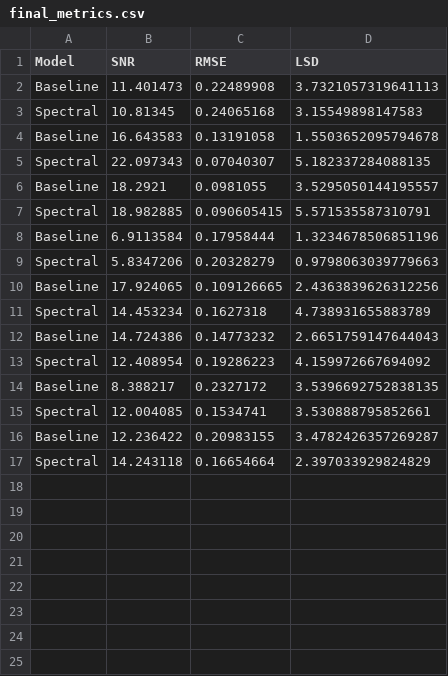
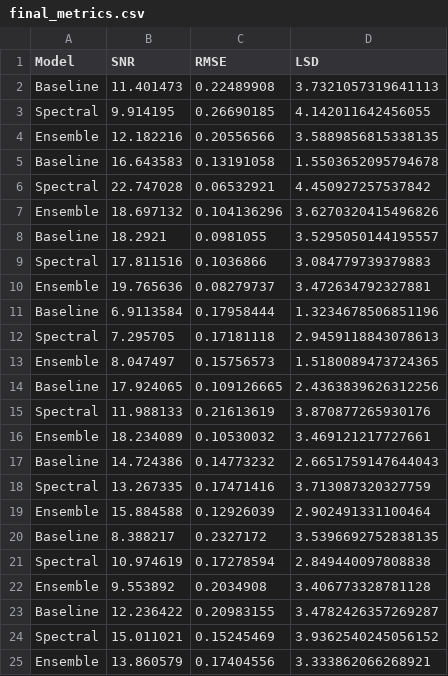
Before and after one commit to minhshiens/Enhancing-ECG-signal-denoising-via-spectral-aware-diffusion-models, a CSV file: results/final_metrics.csv, drawn as a sheet; removed rows and columns are numbered as before the commit, all else as after; the diff names each change by its address in the sheet, - before the commit and + after, or states it on an @@ line.

Commit message:
update: combine 2 model

```diff
--- a/results/final_metrics.csv
+++ b/results/final_metrics.csv
-row 3: Spectral | 10.81345 | 0.24065168 | 3.15549898147583
+row 3: Spectral | 9.914195 | 0.26690185 | 4.142011642456055
+row 4: Ensemble | 12.182216 | 0.20556566 | 3.5889856815338135
-row 5: Spectral | 22.097343 | 0.07040307 | 5.182337284088135
+row 6: Spectral | 22.747028 | 0.06532921 | 4.450927257537842
+row 7: Ensemble | 18.697132 | 0.104136296 | 3.6270320415496826
-row 7: Spectral | 18.982885 | 0.090605415 | 5.571535587310791
+row 9: Spectral | 17.811516 | 0.1036866 | 3.084779739379883
+row 10: Ensemble | 19.765636 | 0.08279737 | 3.472634792327881
-row 9: Spectral | 5.8347206 | 0.20328279 | 0.9798063039779663
+row 12: Spectral | 7.295705 | 0.17181118 | 2.9459118843078613
+row 13: Ensemble | 8.047497 | 0.15756573 | 1.5180089473724365
-row 11: Spectral | 14.453234 | 0.1627318 | 4.738931655883789
+row 15: Spectral | 11.988133 | 0.21613619 | 3.870877265930176
+row 16: Ensemble | 18.234089 | 0.10530032 | 3.469121217727661
-row 13: Spectral | 12.408954 | 0.19286223 | 4.159972667694092
+row 18: Spectral | 13.267335 | 0.17471416 | 3.713087320327759
+row 19: Ensemble | 15.884588 | 0.12926039 | 2.902491331100464
-row 15: Spectral | 12.004085 | 0.1534741 | 3.530888795852661
+row 21: Spectral | 10.974619 | 0.17278594 | 2.849440097808838
+row 22: Ensemble | 9.553892 | 0.2034908 | 3.406773328781128
-row 17: Spectral | 14.243118 | 0.16654664 | 2.397033929824829
+row 24: Spectral | 15.011021 | 0.15245469 | 3.9362540245056152
+row 25: Ensemble | 13.860579 | 0.17404556 | 3.333862066268921
```
Also changed, not shown: 23 other files.
